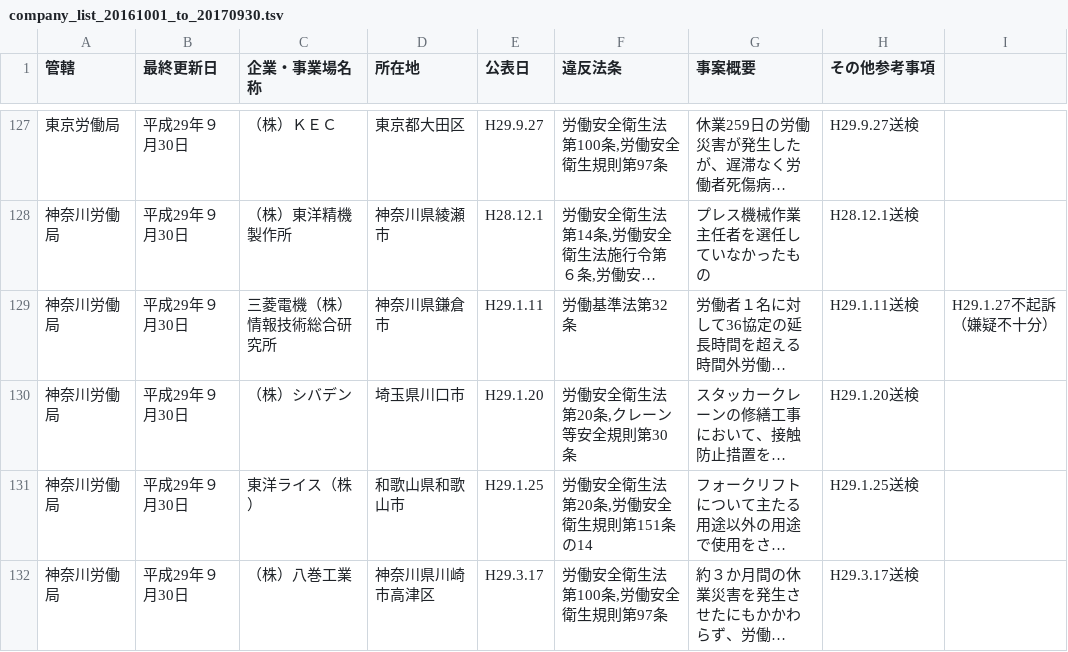
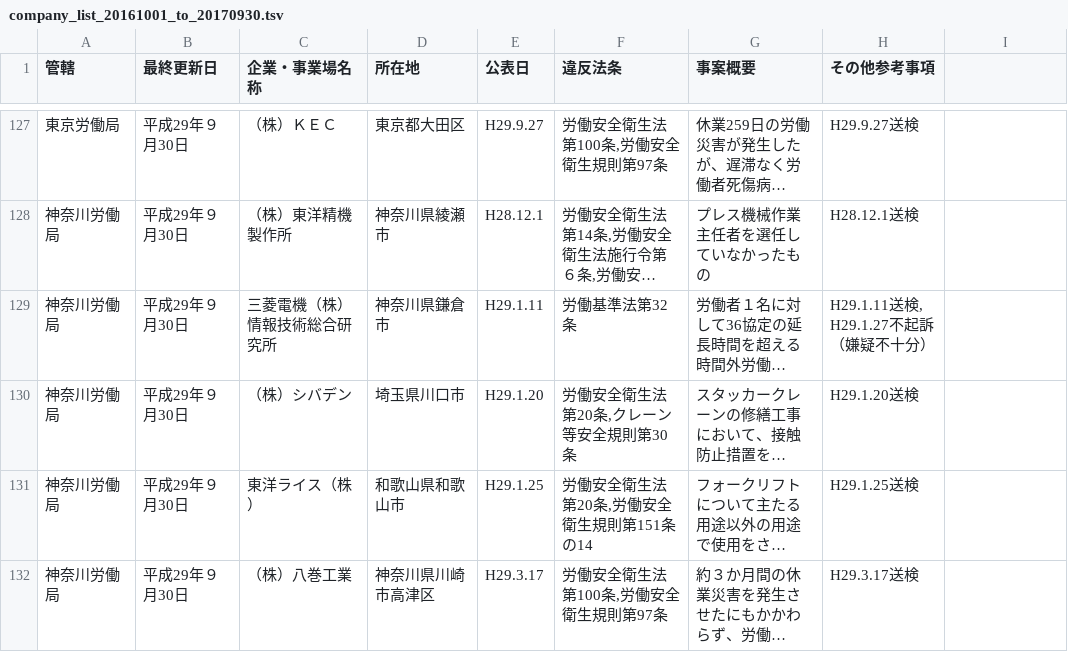
Before and after one commit to nyampire/jp_labor_act_illegal_list, a TSV file: history/006_20161001_to_20170930/company_list_20161001_to_20170930.tsv, drawn as a sheet; only a part is shown, gaps mark what is left out; long unchanged cells end in …; ↵ is a line break in a cell; the diff covers the shown part only; the diff names each change by its address in the sheet, - before the commit and + after, or states it on an @@ line.

```diff
--- a/history/006_20161001_to_20170930/company_list_20161001_to_20170930.tsv
+++ b/history/006_20161001_to_20170930/company_list_20161001_to_20170930.tsv
-H129 (その他参考事項): H29.1.11送検
+H129 (その他参考事項): H29.1.11送検, ↵ H29.1.27不起訴（嫌疑不十分）
-I129: H29.1.27不起訴（嫌疑不十分）
+I129: (empty)
```
Also changed, not shown: 26 edited cells elsewhere in this file.
